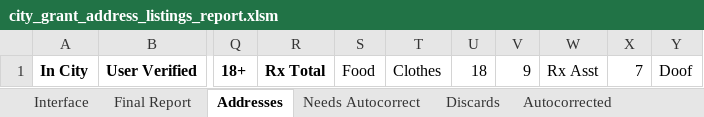
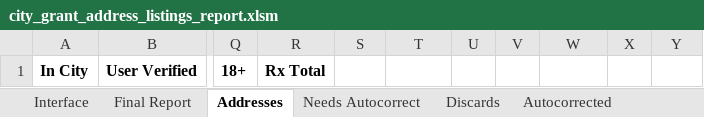
Before and after one commit to Gaithersburg-HELP/gaithersburg_city_grant_address_report, an Excel workbook: city_grant_address_listings_report.xlsm, sheet Addresses, drawn as a sheet; only a part is shown, gaps mark what is left out; values as stored, in another font and other column widths than the file's, no borders; charts and pictures not drawn; the diff names each change by its address in the sheet, - before the commit and + after, or states it on an @@ line.

```diff
--- a/city_grant_address_listings_report.xlsm (sheet Addresses)
+++ b/city_grant_address_listings_report.xlsm (sheet Addresses)
-S1: Food
+S1: (empty)
-T1: Clothes
+T1: (empty)
-U1: 18
+U1: (empty)
-V1: 9
+V1: (empty)
-W1: Rx Asst
+W1: (empty)
-X1: 7
+X1: (empty)
-Y1: Doof
+Y1: (empty)
```
Also changed, not shown: sheet Needs Autocorrect, sheet Discards, 5 other files.
